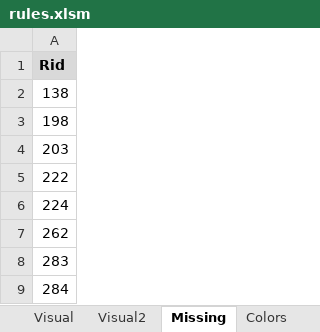
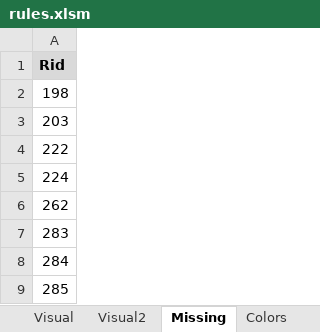
Before and after one commit to Dpst94/MGen, an Excel workbook: MGen/configs/rules2/rules.xlsm, sheet Missing, drawn as a sheet; only a part is shown; the shorter side is filled out with more unchanged rows; values as stored, in another font and other column widths than the file's, no borders; the diff names each change by its address in the sheet, - before the commit and + after, or states it on an @@ line.

```diff
--- a/MGen/configs/rules2/rules.xlsm (sheet Missing)
+++ b/MGen/configs/rules2/rules.xlsm (sheet Missing)
-row 2: 138
```
Also changed, not shown: sheet Data, sheet 1, MGen/configs/rules/rules.xlsm, 9 other files.
